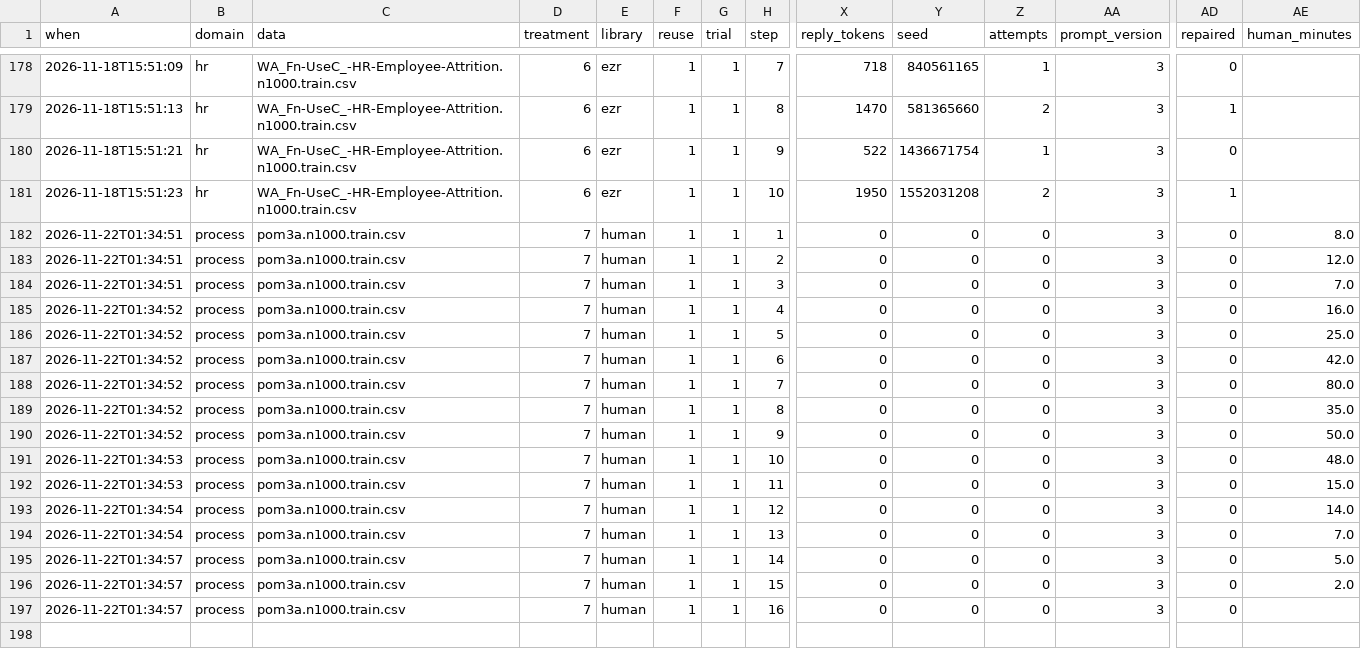
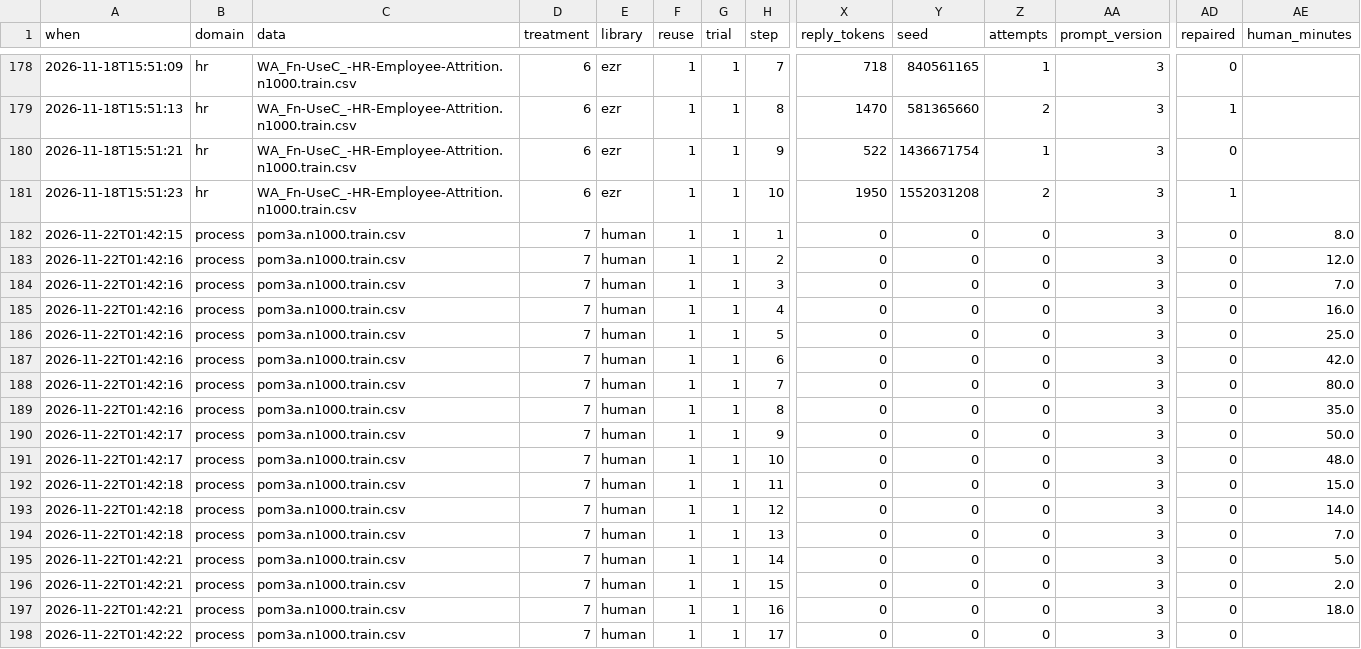
Before and after one commit to pendi1901/SEAI-grpoj, a CSV file: results/calls.csv, drawn as a sheet; only a part is shown, gaps mark what is left out; rows hold the shown columns only; the diff names each change by its address in the sheet, - before the commit and + after, or states it on an @@ line.

Commit message:
t7 process step 17 (choose): large high-risk subgroup via step 7

```diff
--- a/results/calls.csv
+++ b/results/calls.csv
-A182 (when): 2026-11-22T01:34:51
+A182 (when): 2026-11-22T01:42:15
-A183:A184 (when): 2026-11-22T01:34:51
+A183:A184 (when): 2026-11-22T01:42:16
-A185:A189 (when): 2026-11-22T01:34:52
+A185:A189 (when): 2026-11-22T01:42:16
-A190 (when): 2026-11-22T01:34:52
+A190 (when): 2026-11-22T01:42:17
-A191 (when): 2026-11-22T01:34:53
+A191 (when): 2026-11-22T01:42:17
-A192 (when): 2026-11-22T01:34:53
+A192 (when): 2026-11-22T01:42:18
-A193:A194 (when): 2026-11-22T01:34:54
+A193:A194 (when): 2026-11-22T01:42:18
-A195:A197 (when): 2026-11-22T01:34:57
+A195:A197 (when): 2026-11-22T01:42:21
-AE197 (human_minutes): (empty)
+AE197 (human_minutes): 18.0
+row 198: 2026-11-22T01:42:22 | process | pom3a.n1000.train.csv | 7 | human | 1 | 1 | 17 | 0 | 0 | 0 | 3 | 0
```
Also changed, not shown: results/scores.csv, t7/minutes.csv, 31 other files.
